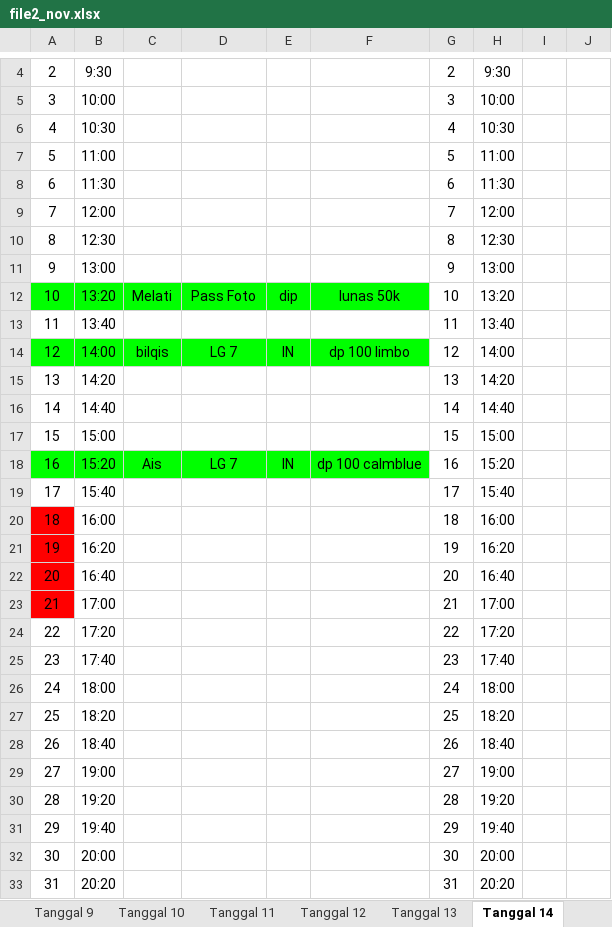
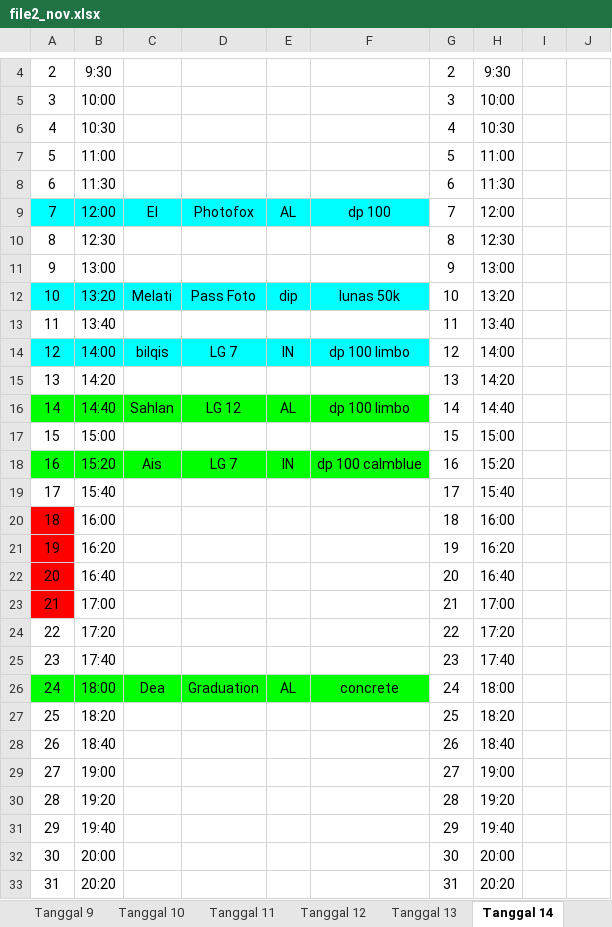
Before and after one commit to whynunuu/FoxeStudio, an Excel workbook: file2_nov.xlsx, sheet Tanggal 14, drawn as a sheet; only a part is shown, gaps mark what is left out; values as stored, in another font and other column widths than the file's, no borders; charts and pictures not drawn; the diff names each change by its address in the sheet, - before the commit and + after, or states it on an @@ line.

```diff
--- a/file2_nov.xlsx (sheet Tanggal 14)
+++ b/file2_nov.xlsx (sheet Tanggal 14)
-A9:F9 fill: none
+A9:F9 fill: #00FFFF
-C9: (empty)
+C9: El
-D9: (empty)
+D9: Photofox
-E9: (empty)
+E9: AL
-F9: (empty)
+F9: dp 100
-A12:F12 fill: #00FF00
+A12:F12 fill: #00FFFF
-A14:F14 fill: #00FF00
+A14:F14 fill: #00FFFF
-A16:F16 fill: none
+A16:F16 fill: #00FF00
-C16: (empty)
+C16: Sahlan
-D16: (empty)
+D16: LG 12
-E16: (empty)
+E16: AL
-F16: (empty)
+F16: dp 100 limbo
-A26:F26 fill: none
+A26:F26 fill: #00FF00
-C26: (empty)
+C26: Dea
-D26: (empty)
+D26: Graduation
-E26: (empty)
+E26: AL
-F26: (empty)
+F26: concrete
```
Also changed, not shown: sheet Tanggal 15, sheet Tanggal 18, file1_nov.xlsm, file2.xlsx, 6 other files.
